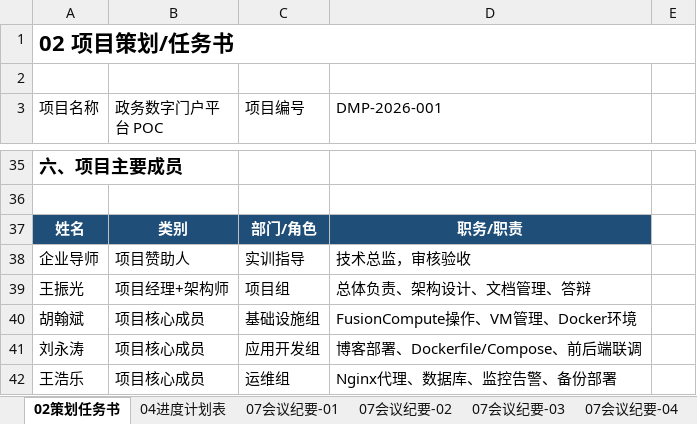
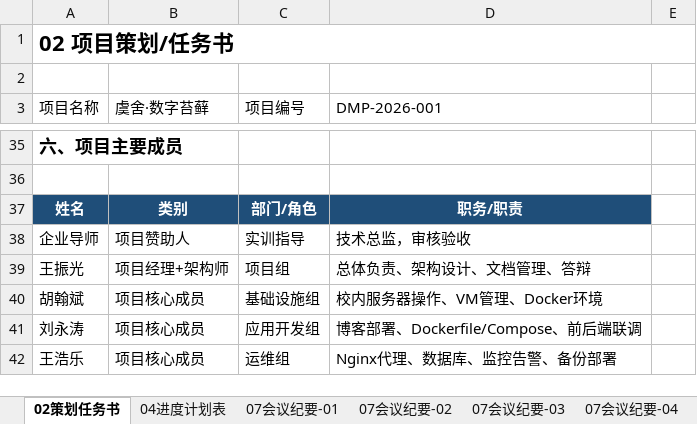
Before and after one commit to solecithovallenato-netizen/snake-game, an Excel workbook: 作业/最终交付物/项目管理/华为项目管理模板-已填写.xlsx, sheet 02策划任务书, drawn as a sheet; only a part is shown, gaps mark what is left out; values as stored, in another font and other column widths than the file's, no borders; the diff covers the shown part only; the diff names each change by its address in the sheet, - before the commit and + after, or states it on an @@ line.

```diff
--- a/作业/最终交付物/项目管理/华为项目管理模板-已填写.xlsx (sheet 02策划任务书)
+++ b/作业/最终交付物/项目管理/华为项目管理模板-已填写.xlsx (sheet 02策划任务书)
-B3: 政务数字门户平台 POC
+B3: 虞舍·数字苔藓
-D40 (DMP-2026-001): FusionCompute操作、VM管理、Docker环境
+D40 (DMP-2026-001): 校内服务器操作、VM管理、Docker环境
```
Also changed, not shown: 9 edited cells elsewhere in this sheet, sheet 07会议纪要-01, sheet 04进度计划表, sheet 07会议纪要-02, sheet 07会议纪要-03, sheet 07会议纪要-04, 6 other files.
